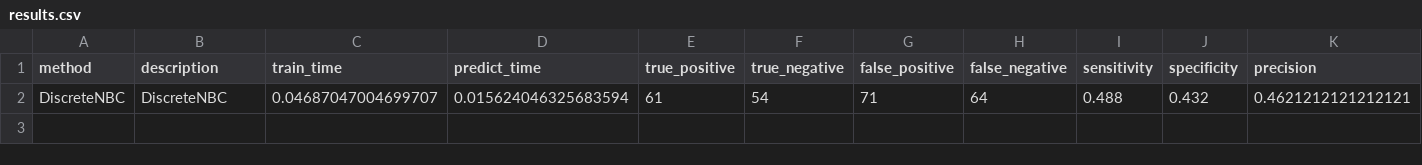
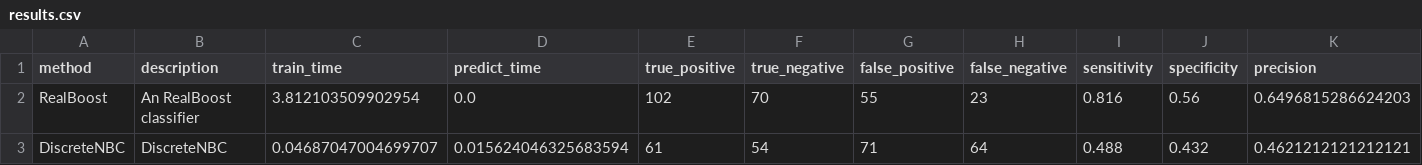
Before and after one commit to wl44545/wl44545.github.io, a CSV file: praca-inzynierska/history/2022_01_10_10_51_32_881796/results.csv, drawn as a sheet; only a part is shown; rows hold the shown columns only; the diff names each change by its address in the sheet, - before the commit and + after, or states it on an @@ line.

Commit message:
Autocommit with results

```diff
--- a/praca-inzynierska/history/2022_01_10_10_51_32_881796/results.csv
+++ b/praca-inzynierska/history/2022_01_10_10_51_32_881796/results.csv
+row 2: RealBoost | An RealBoost classifier | 3.812103509902954 | 0.0 | 102 | 70 | 55 | 23 | 0.816 | 0.56 | 0.6496815286624203
```
Also changed, not shown: 5 other files.
